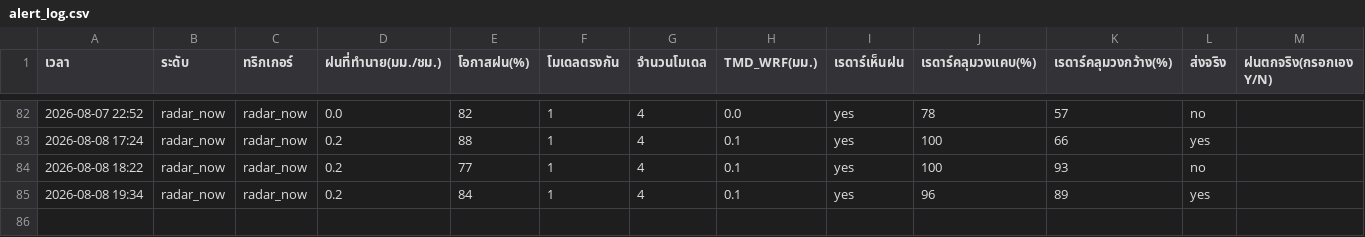
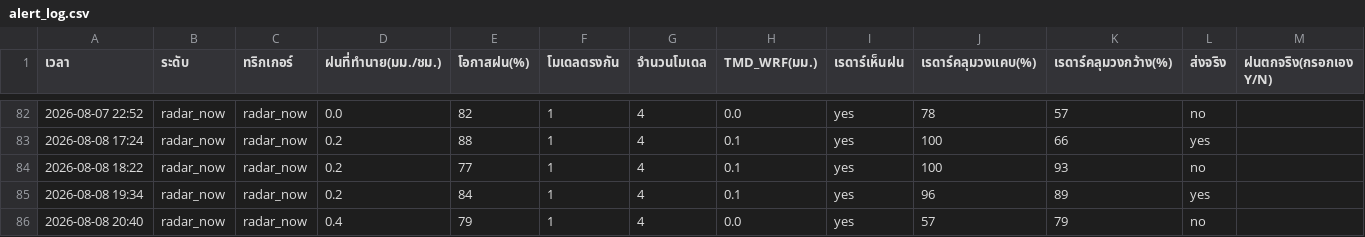
Before and after one commit to supramitj-sys/rain-alert, a CSV file: alert_log.csv, drawn as a sheet; only a part is shown, gaps mark what is left out.

```diff
--- a/alert_log.csv
+++ b/alert_log.csv
@@ -85 +85,2 @@
 2026-08-08 19:34,radar_now,radar_now,0.2,84,1,4,0.1,yes,96,89,yes,
+2026-08-08 20:40,radar_now,radar_now,0.4,79,1,4,0.0,yes,57,79,no,
```
Also changed, not shown: radar_watch.csv.
